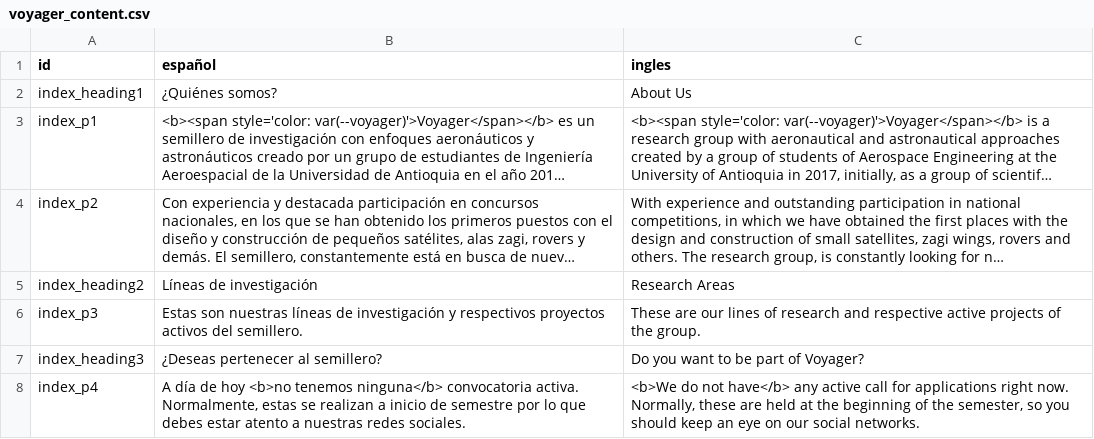
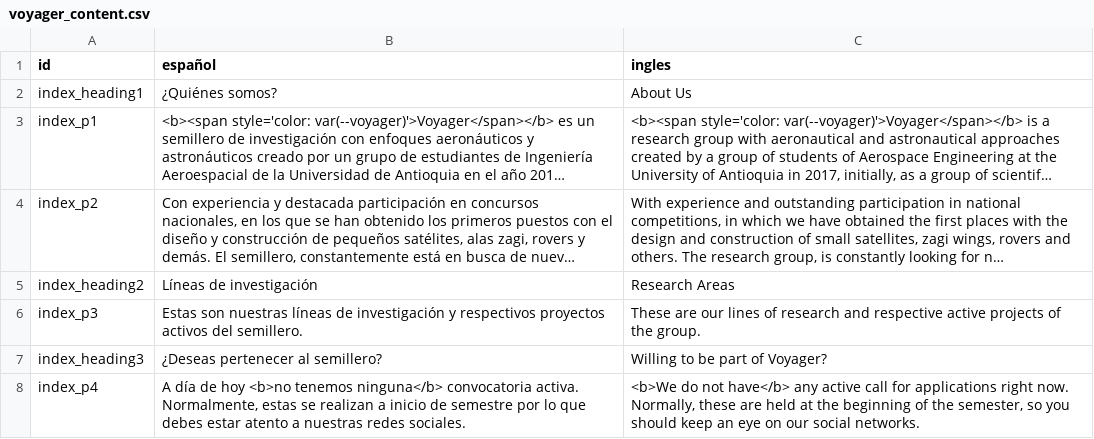
Before and after one commit to Zagil3112/zagil3112.github.io, a CSV file: js/voyager_content.csv, drawn as a sheet; long unchanged cells end in ….

Commit message:
eng voyager descpription update

```diff
--- a/js/voyager_content.csv
+++ b/js/voyager_content.csv
@@ -6,3 +6,3 @@ index_heading2;Líneas de investigación;Research Areas
 index_p3;Estas son nuestras líneas de investigación y respectivos proyectos activos del semillero.;These are our lines of research and respective active projects of the group.
-index_heading3;¿Deseas pertenecer al semillero?;Do you want to be part of Voyager?
+index_heading3;¿Deseas pertenecer al semillero?;Willing to be part of Voyager?
 index_p4;A día de hoy <b>no tenemos ninguna</b> convocatoria activa. Normalmente, estas se realizan a inicio de semestre por lo que debes estar atento a nuestras redes sociales.;<b>We do not have</b> any active call for applications right now. Normally, these are held at the beginning of the semester, so you should keep an eye on our social networks.
```
